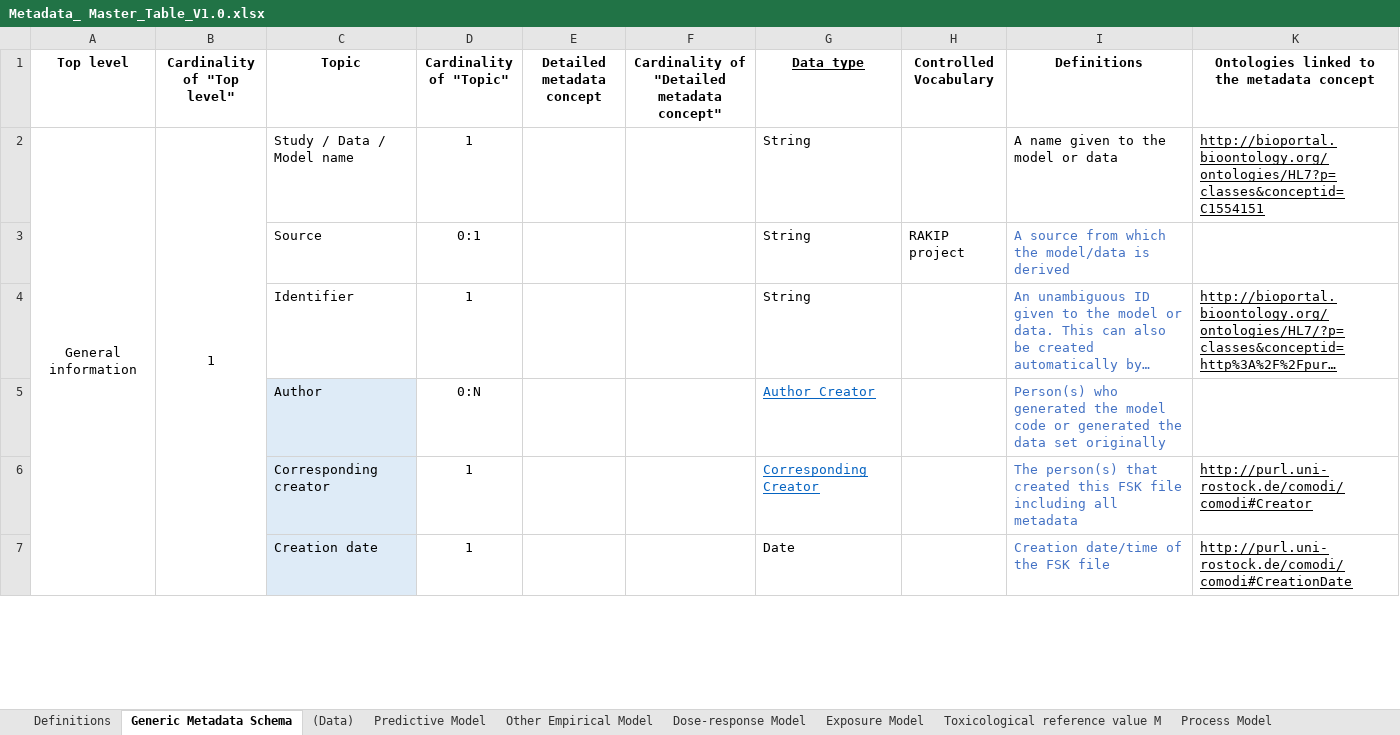
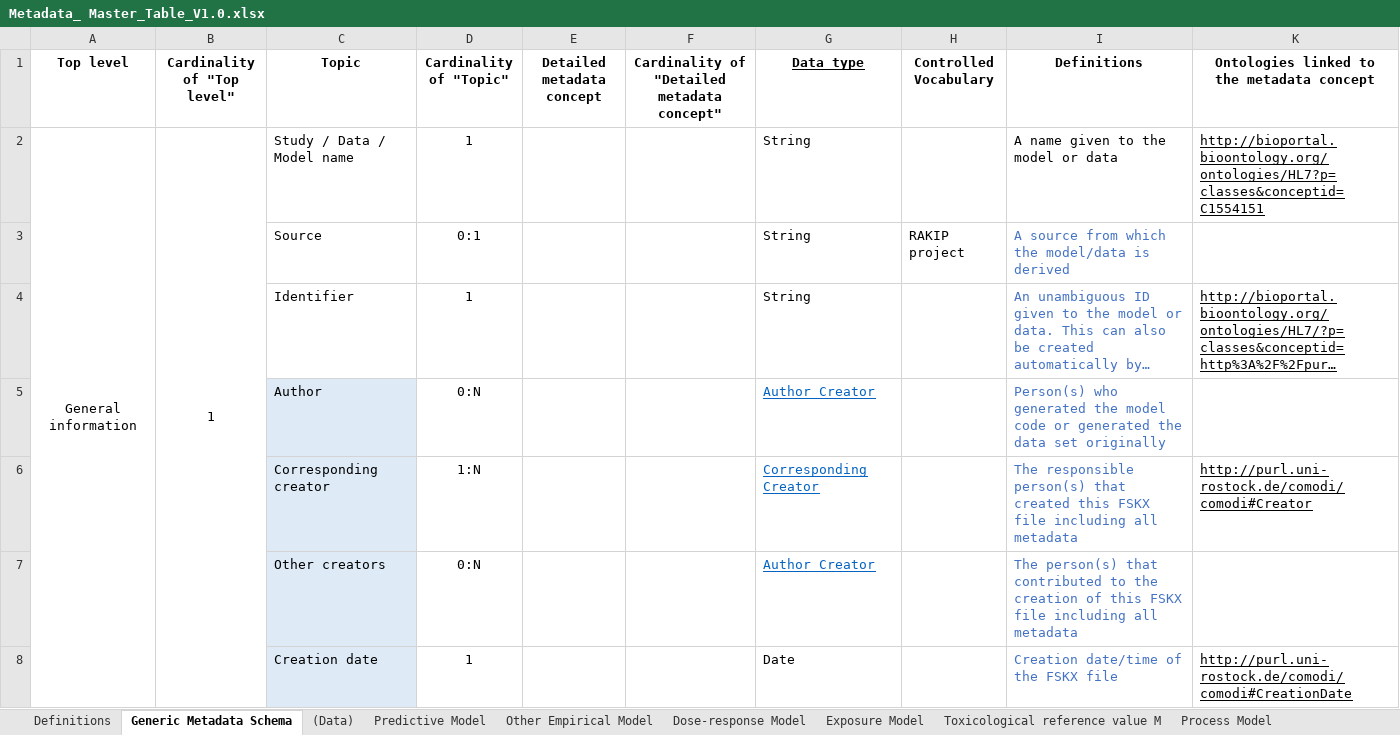
Before and after one commit to RakipInitiative/new_schemas, an Excel workbook: Metadata_ Master_Table_V1.0.xlsx, sheet Generic Metadata Schema, drawn as a sheet; only a part is shown; long unchanged cells end in …; values as stored, in another font and other column widths than the file's, no borders; conditional formats not drawn; addresses are those after the commit; the diff covers the shown part only; the diff names each change by its address in the sheet, - before the commit and + after, or states it on an @@ line.

```diff
--- a/Metadata_ Master_Table_V1.0.xlsx (sheet Generic Metadata Schema)
+++ b/Metadata_ Master_Table_V1.0.xlsx (sheet Generic Metadata Schema)
-D6 (Cardinality of "Topic"): 1
+D6 (Cardinality of "Topic"): 1:N
-I6 (Definitions): The person(s) that created this FSK file including…
+I6 (Definitions): The responsible person(s) that created this FSKX file including…
+row 7:  |  | Other creators | 0:N |  |  | Author_Creator |  | The person(s) that contributed to the creation of this FSKX file including all metadata
-I8 (Definitions): Creation date/time of the FSK file
+I8 (Definitions): Creation date/time of the FSKX file
```
Also changed, not shown: 2 edited cells elsewhere in this sheet, sheet Toxicological reference value M, sheet Definitions, sheet Risk characterization Model, sheet Dose-response Model, sheet Other Empirical Model, sheet (Data), 6 more sheets, formulas that keep their value, hidden cells.
